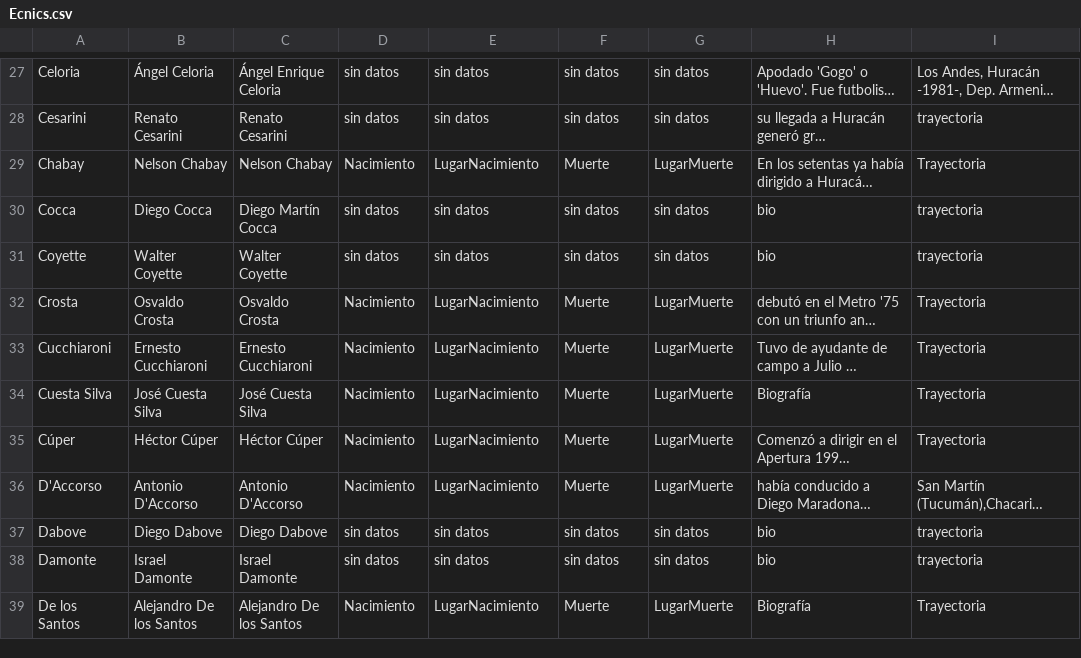
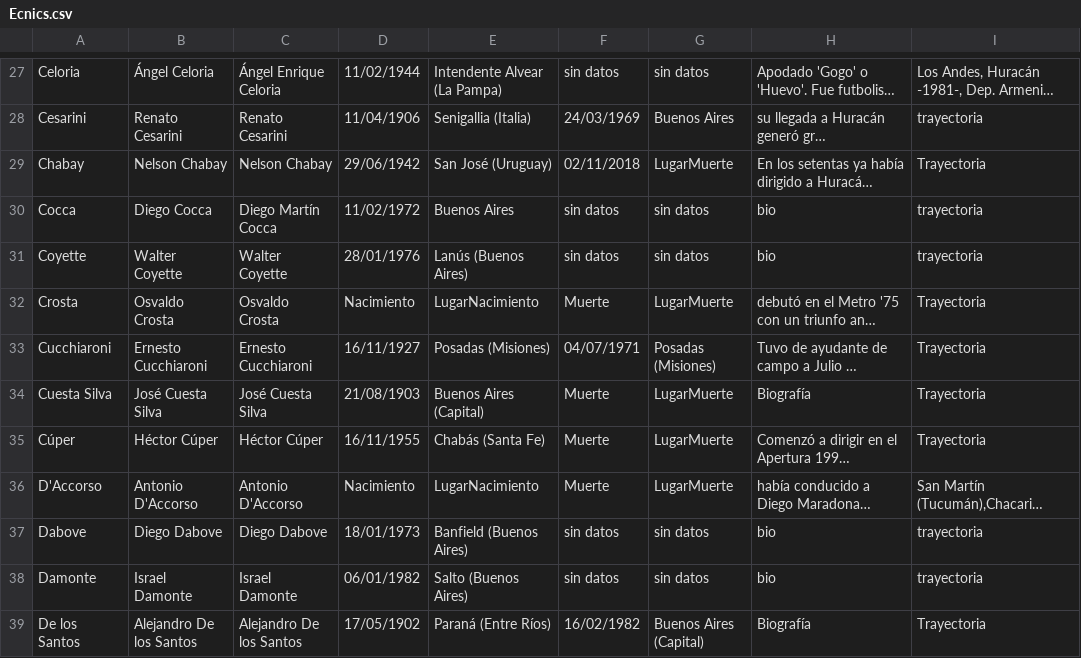
Before and after one commit to globopedia/Ecnics, a CSV file: Ecnics.csv, drawn as a sheet; only a part is shown, gaps mark what is left out; long unchanged cells end in …; the diff covers the shown part only; the diff names each change by its address in the sheet, - before the commit and + after, or states it on an @@ line.

```diff
--- a/Ecnics.csv
+++ b/Ecnics.csv
-D27: sin datos
+D27: 11/02/1944
-E27: sin datos
+E27: Intendente Alvear (La Pampa)
-D28: sin datos
+D28: 11/04/1906
-E28: sin datos
+E28: Senigallia (Italia)
-F28: sin datos
+F28: 24/03/1969
-G28: sin datos
+G28: Buenos Aires
-D29: Nacimiento
+D29: 29/06/1942
-E29: LugarNacimiento
+E29: San José (Uruguay)
-F29: Muerte
+F29: 02/11/2018
-D30: sin datos
+D30: 11/02/1972
-E30: sin datos
+E30: Buenos Aires
-D31: sin datos
+D31: 28/01/1976
-E31: sin datos
+E31: Lanús (Buenos Aires)
-D33: Nacimiento
+D33: 16/11/1927
-E33: LugarNacimiento
+E33: Posadas (Misiones)
-F33: Muerte
+F33: 04/07/1971
-G33: LugarMuerte
+G33: Posadas (Misiones)
-D34: Nacimiento
+D34: 21/08/1903
-E34: LugarNacimiento
+E34: Buenos Aires (Capital)
-D35: Nacimiento
+D35: 16/11/1955
-E35: LugarNacimiento
+E35: Chabás (Santa Fe)
-D37: sin datos
+D37: 18/01/1973
-E37: sin datos
+E37: Banfield (Buenos Aires)
-D38: sin datos
+D38: 06/01/1982
-E38: sin datos
+E38: Salto (Buenos Aires)
-D39: Nacimiento
+D39: 17/05/1902
-E39: LugarNacimiento
+E39: Paraná (Entre Ríos)
-F39: Muerte
+F39: 16/02/1982
-G39: LugarMuerte
+G39: Buenos Aires (Capital)
```
Also changed, not shown: 156 edited cells elsewhere in this file.
